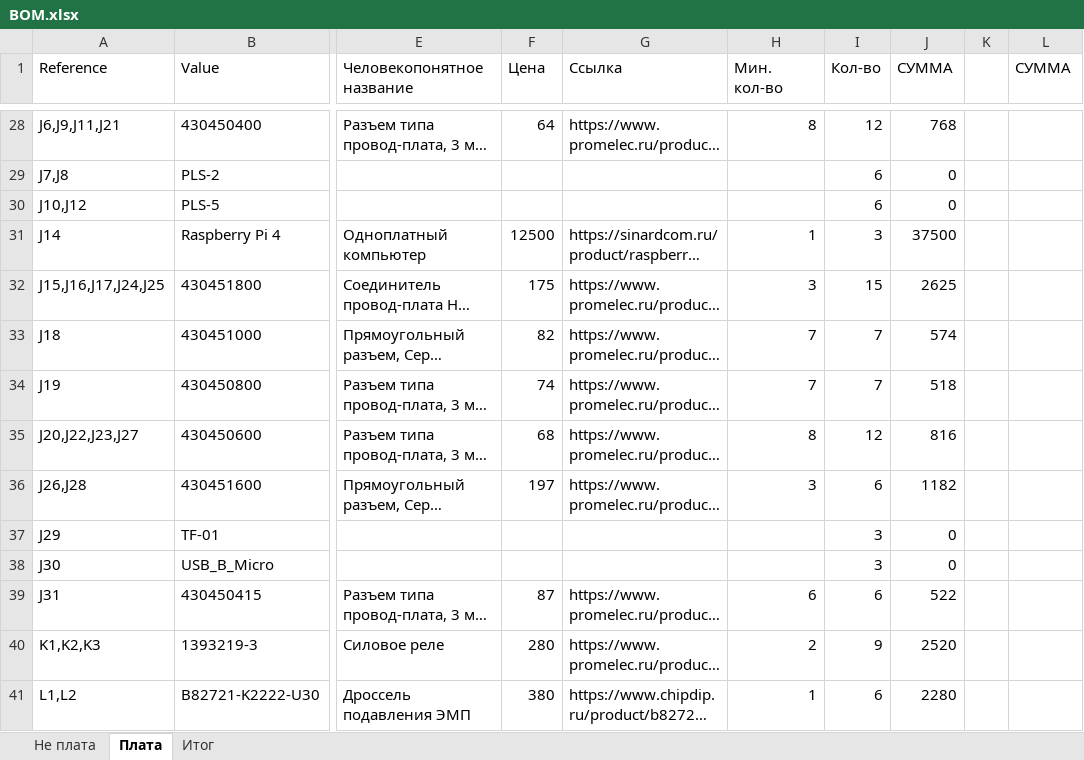
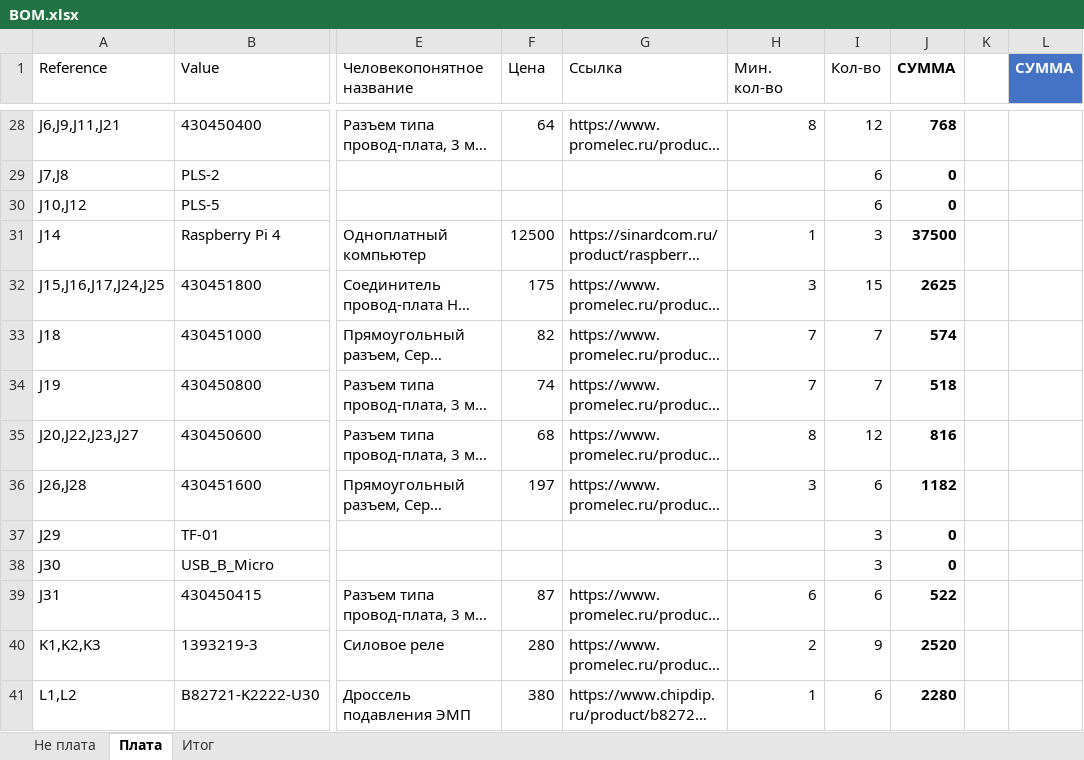
Before and after one commit to AeroKITties/Kitties-Hardware, an Excel workbook: Hardware/ciam/impeller18/BOM/BOM.xlsx, sheet Плата, drawn as a sheet; only a part is shown, gaps mark what is left out; long unchanged cells end in …; values as stored, in another font and other column widths than the file's, no borders; conditional formats and table styles not drawn; the diff covers the shown part only; the diff names each change by its address in the sheet, - before the commit and + after, or states it on an @@ line.

```diff
--- a/Hardware/ciam/impeller18/BOM/BOM.xlsx (sheet Плата)
+++ b/Hardware/ciam/impeller18/BOM/BOM.xlsx (sheet Плата)
-J1:J41 bold: off
+J1:J41 bold: on
@@ L1 bold: off → on, fill: none → #4472C4, text colour: black → #FFFFFF @@
```
Also changed, not shown: cell formats elsewhere in this sheet, sheet Не плата.
